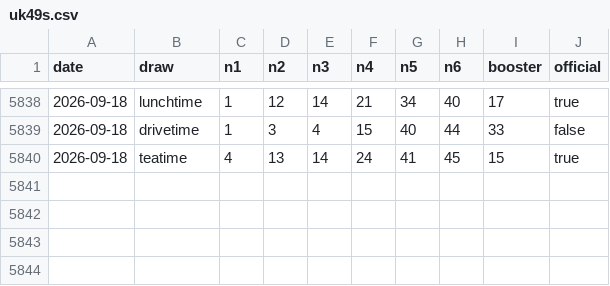
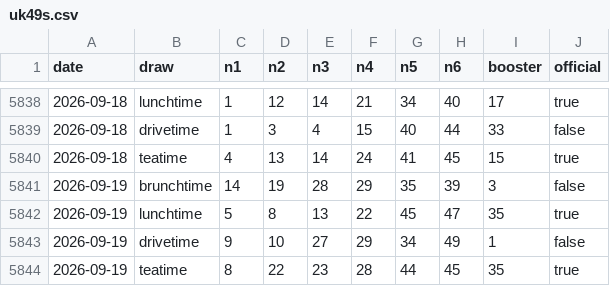
Before and after one commit to zaiqltd/bettip-draws-api, a CSV file: data/uk49s.csv, drawn as a sheet; only a part is shown, gaps mark what is left out.

```diff
--- a/data/uk49s.csv
+++ b/data/uk49s.csv
@@ -5840 +5840,5 @@ date,draw,n1,n2,n3,n4,n5,n6,booster,official
 2026-09-18,teatime,4,13,14,24,41,45,15,true
+2026-09-19,brunchtime,14,19,28,29,35,39,3,false
+2026-09-19,lunchtime,5,8,13,22,45,47,35,true
+2026-09-19,drivetime,9,10,27,29,34,49,1,false
+2026-09-19,teatime,8,22,23,28,44,45,35,true
```
Also changed, not shown: data/gosloto.csv, data/sa-lottery.csv.
